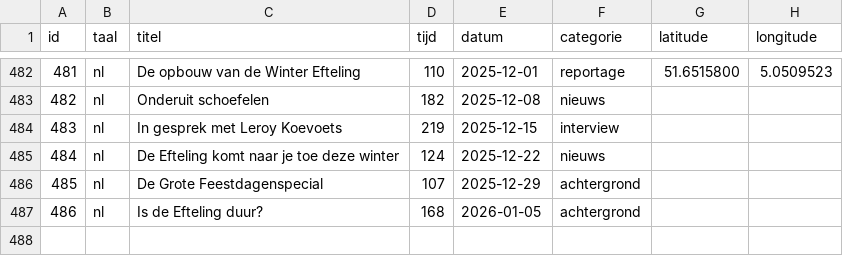
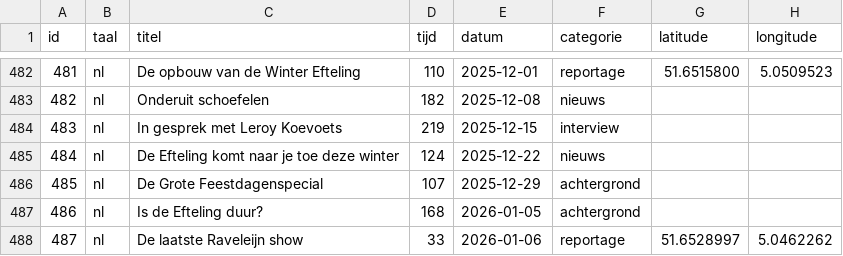
Before and after one commit to SjorsHartwijk/kleineboodschap, a CSV file: afleveringen.csv, drawn as a sheet; only a part is shown, gaps mark what is left out; the diff names each change by its address in the sheet, - before the commit and + after, or states it on an @@ line.

Commit message:
Aflevering 487: De laatste Raveleijn show

```diff
--- a/afleveringen.csv
+++ b/afleveringen.csv
+row 488: 487 | nl | De laatste Raveleijn show | 33 | 2026-01-06 | reportage | 51.6528997 | 5.0462262
```
Also changed, not shown: 1 other file.
